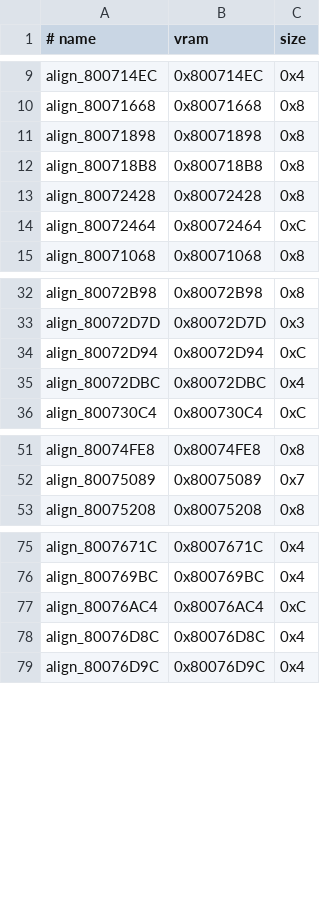
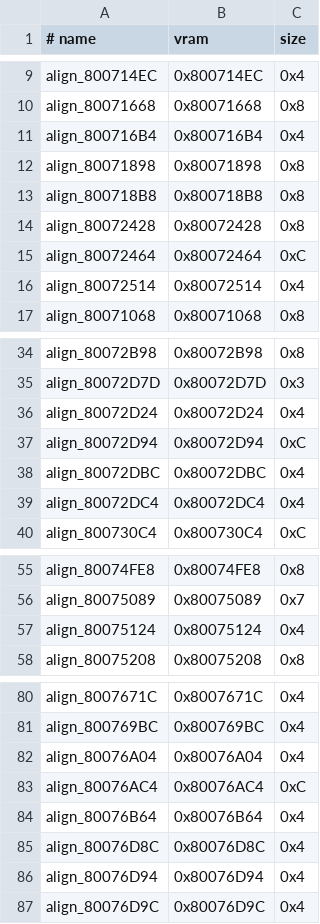
Before and after one commit to TheGh0stShip/BattleTanx-Global-Assault, a TSV file: config/us/data_exclusions.tsv, drawn as a sheet; only a part is shown, gaps mark what is left out; the diff covers the shown part only; the diff names each change by its address in the sheet, - before the commit and + after, or states it on an @@ line.

Commit message:
Recover early runtime owners and constant pools
Replace seven early-engine assembly or inline-assembly units with exact C, route their compiler-generated pools through the production normalizer, and classify nine proven alignment gaps. The complete reconstructed ROM remains byte-identical to USA Rev 0.

```diff
--- a/config/us/data_exclusions.tsv
+++ b/config/us/data_exclusions.tsv
+row 11: align_800716B4 | 0x800716B4 | 0x4
+row 16: align_80072514 | 0x80072514 | 0x4
+row 36: align_80072D24 | 0x80072D24 | 0x4
+row 39: align_80072DC4 | 0x80072DC4 | 0x4
+row 57: align_80075124 | 0x80075124 | 0x4
+row 82: align_80076A04 | 0x80076A04 | 0x4
+row 84: align_80076B64 | 0x80076B64 | 0x4
+row 86: align_80076D94 | 0x80076D94 | 0x4
```
Also changed, not shown: 1 added row elsewhere in this file, config/us/clean_normalized_units.tsv, config/us/legacy_normalized_units.tsv, 16 other files.
